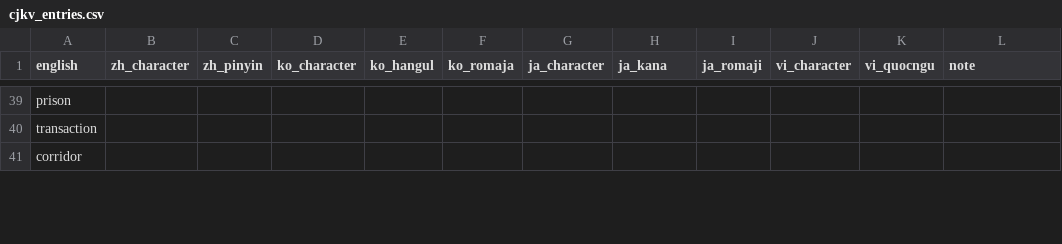
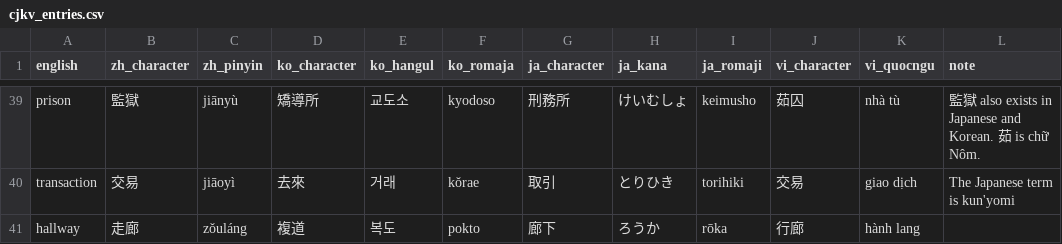
Before and after one commit to kebuhcah/sinosphere, a CSV file: cjkv_entries.csv, drawn as a sheet; only a part is shown, gaps mark what is left out; removed rows and columns are numbered as before the commit, all else as after; the diff covers the shown part only; the diff names each change by its address in the sheet, - before the commit and + after, or states it on an @@ line.

Commit message:
fill in entries

```diff
--- a/cjkv_entries.csv
+++ b/cjkv_entries.csv
-B39 (zh_character): (empty)
+B39 (zh_character): 監獄
-C39 (zh_pinyin): (empty)
+C39 (zh_pinyin): jiānyù
-D39 (ko_character): (empty)
+D39 (ko_character): 矯導所
-E39 (ko_hangul): (empty)
+E39 (ko_hangul): 교도소
-F39 (ko_romaja): (empty)
+F39 (ko_romaja): kyodoso
-G39 (ja_character): (empty)
+G39 (ja_character): 刑務所
-H39 (ja_kana): (empty)
+H39 (ja_kana): けいむしょ
-I39 (ja_romaji): (empty)
+I39 (ja_romaji): keimusho
-J39 (vi_character): (empty)
+J39 (vi_character): 茹囚
-K39 (vi_quocngu): (empty)
+K39 (vi_quocngu): nhà tù
-L39 (note): (empty)
+L39 (note): 監獄 also exists in Japanese and Korean. 茹 is chữ Nôm.
-B40 (zh_character): (empty)
+B40 (zh_character): 交易
-C40 (zh_pinyin): (empty)
+C40 (zh_pinyin): jiāoyì
-D40 (ko_character): (empty)
+D40 (ko_character): 去來
-E40 (ko_hangul): (empty)
+E40 (ko_hangul): 거래
-F40 (ko_romaja): (empty)
+F40 (ko_romaja): kŏrae
-G40 (ja_character): (empty)
+G40 (ja_character): 取引
-H40 (ja_kana): (empty)
+H40 (ja_kana): とりひき
-I40 (ja_romaji): (empty)
+I40 (ja_romaji): torihiki
-J40 (vi_character): (empty)
+J40 (vi_character): 交易
-K40 (vi_quocngu): (empty)
+K40 (vi_quocngu): giao dịch
-L40 (note): (empty)
+L40 (note): The Japanese term is kun'yomi
-row 41: corridor
+row 41: hallway | 走廊 | zǒuláng | 複道 | 복도 | pokto | 廊下 | ろうか | rōka | 行廊 | hành lang
```
Also changed, not shown: 64 edited cells elsewhere in this file.
